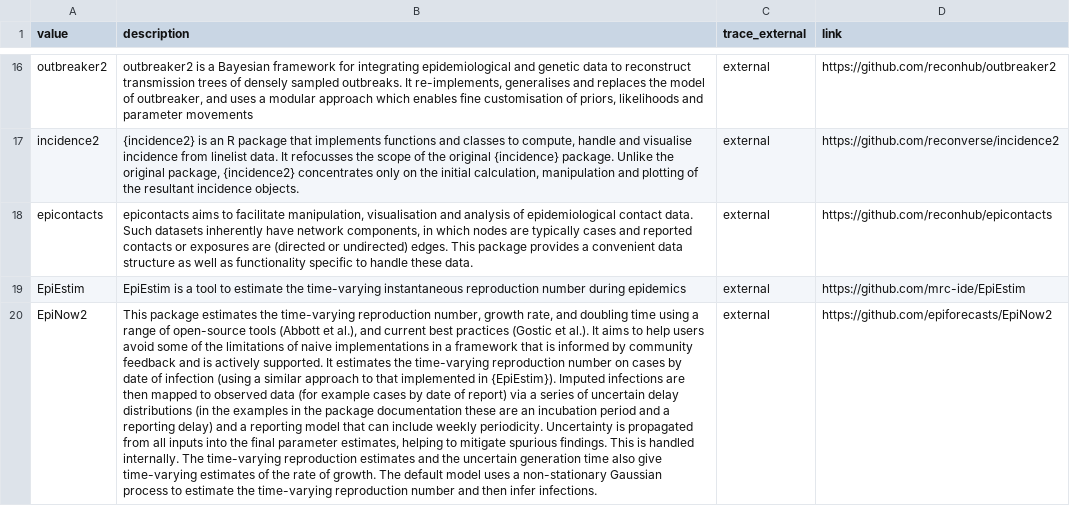
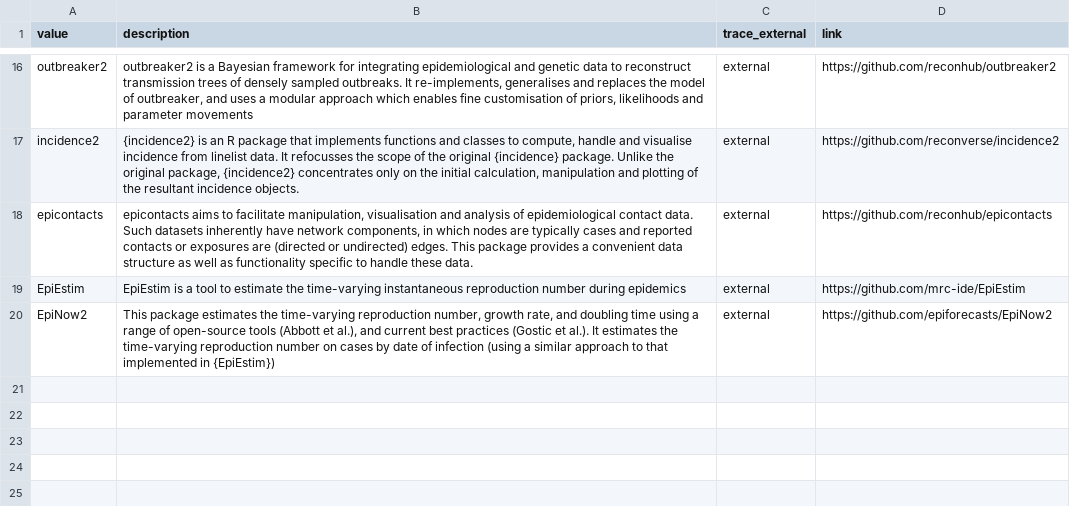
Before and after one commit to adamkucharski/epiverse-llm, a CSV file: data/package_descriptions.csv, drawn as a sheet; only a part is shown, gaps mark what is left out; the diff names each change by its address in the sheet, - before the commit and + after, or states it on an @@ line.

```diff
--- a/data/package_descriptions.csv
+++ b/data/package_descriptions.csv
-B20 (description): …al.). It aims to help users avoid some of the limitations of naive implementations in a framework that is informed by community feedback and is actively supported. It estimates the time-varying reproduction number on cases by date of infection (using a similar approach to that implemented in {EpiEstim}). Imputed infections are then mapped to observed data (for example cases by date of report) via a series of uncertain delay distributions (in the examples in the package documentation these are an incubation period and a reporting delay) and a reporting model that can include weekly periodicity. Uncertainty is propagated from all inputs into the final parameter estimates, helping to mitigate spurious findings. This is handled internally. The time-varying reproduction estimates and the uncertain generation time also give time-varying estimates of the rate of growth. The default model uses a non-stationary Gaussian process to estimate the time-varying reproduction number and then infer infections.
+B20 (description): …al.). It estimates the time-varying reproduction number on cases by date of infection (using a similar approach to that implemented in {EpiEstim})
```
Also changed, not shown: 2 other files.
